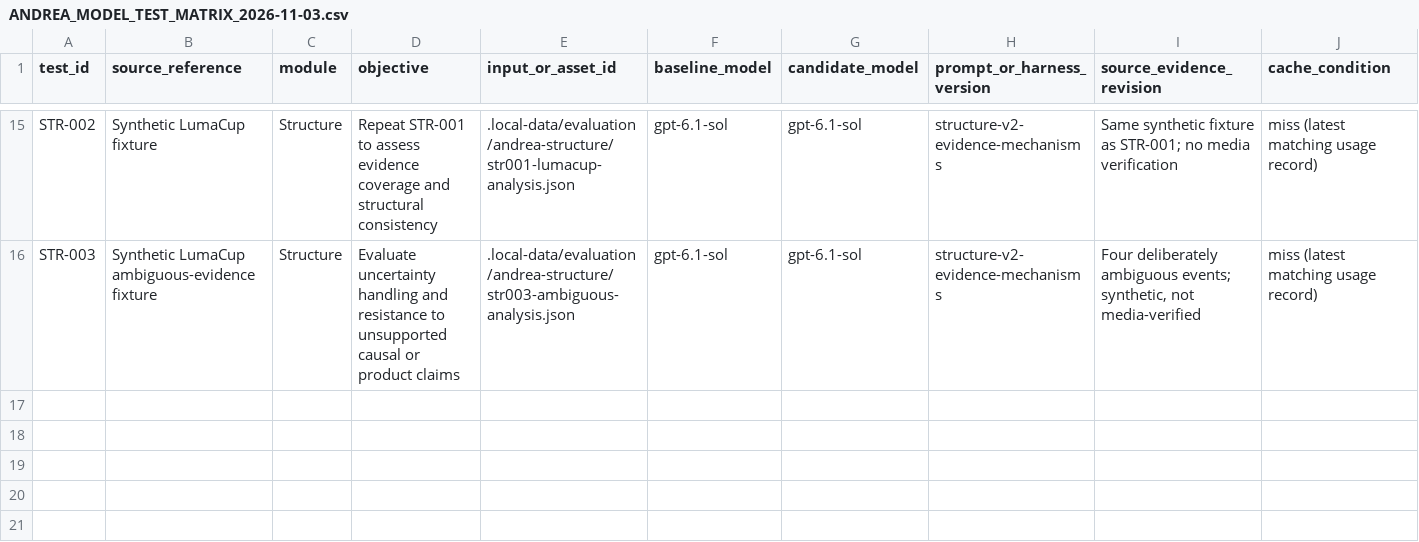
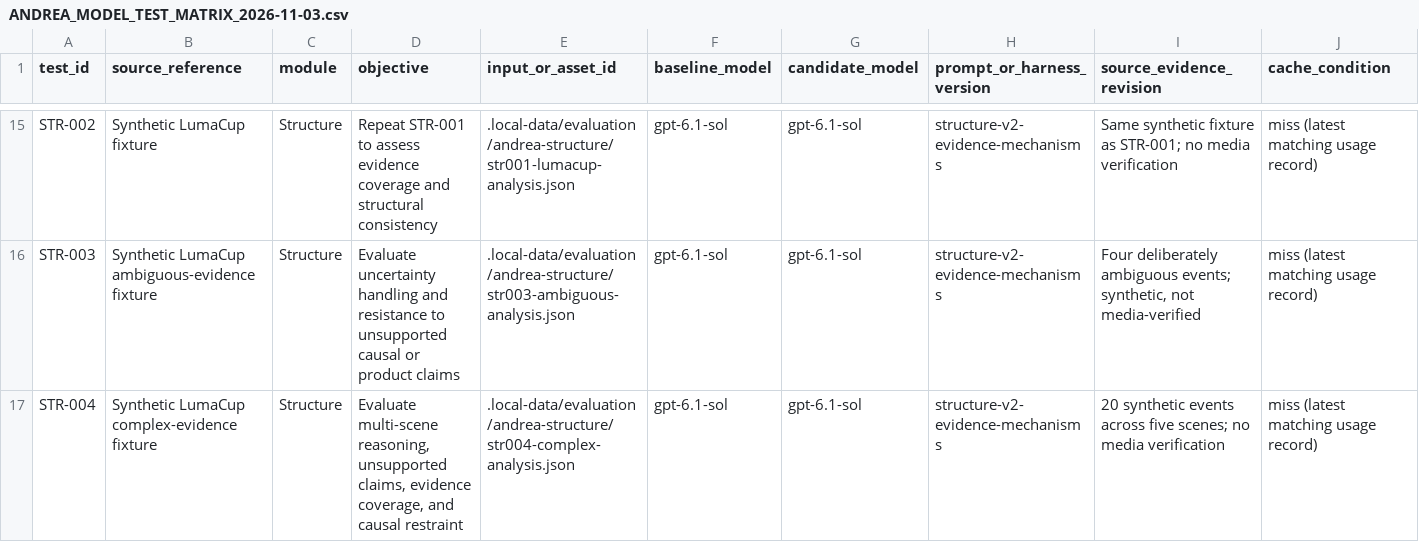
Before and after one commit to Frankwu899/586-project, a CSV file: docs/evaluation/ANDREA_MODEL_TEST_MATRIX_2026-11-03.csv, drawn as a sheet; only a part is shown, gaps mark what is left out; rows hold the shown columns only; the diff names each change by its address in the sheet, - before the commit and + after, or states it on an @@ line.

Commit message:
docs: record STR-004 complex evidence evaluation

```diff
--- a/docs/evaluation/ANDREA_MODEL_TEST_MATRIX_2026-11-03.csv
+++ b/docs/evaluation/ANDREA_MODEL_TEST_MATRIX_2026-11-03.csv
+row 17: STR-004 | Synthetic LumaCup complex-evidence fixture | Structure | Evaluate multi-scene reasoning, unsupported claims, evidence coverage, and causal restraint | .local-data/evaluation/andrea-structure/str004-complex-analysis.json | gpt-6.1-sol | gpt-6.1-sol | structure-v2-evidence-mechanisms | 20 synthetic events across five scenes; no media verification | miss (latest matching usage record)
```
Also changed, not shown: 1 other file.
